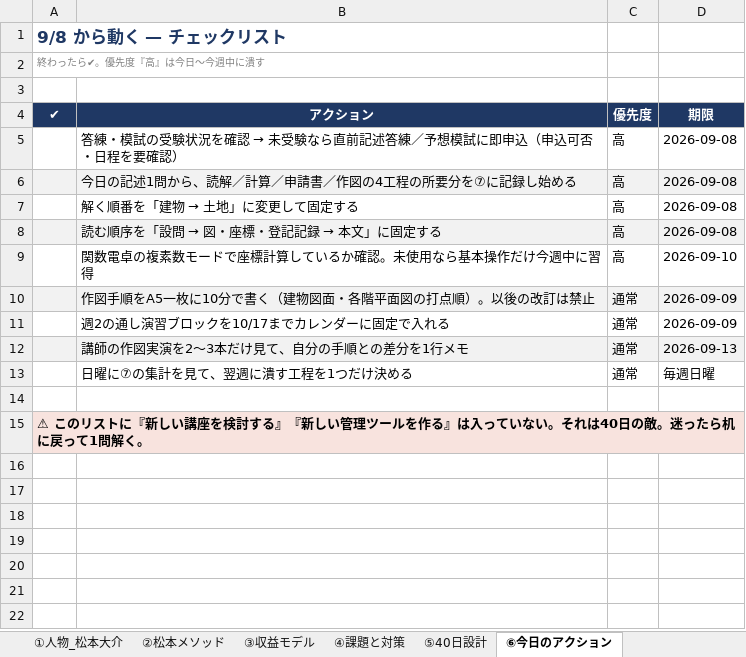
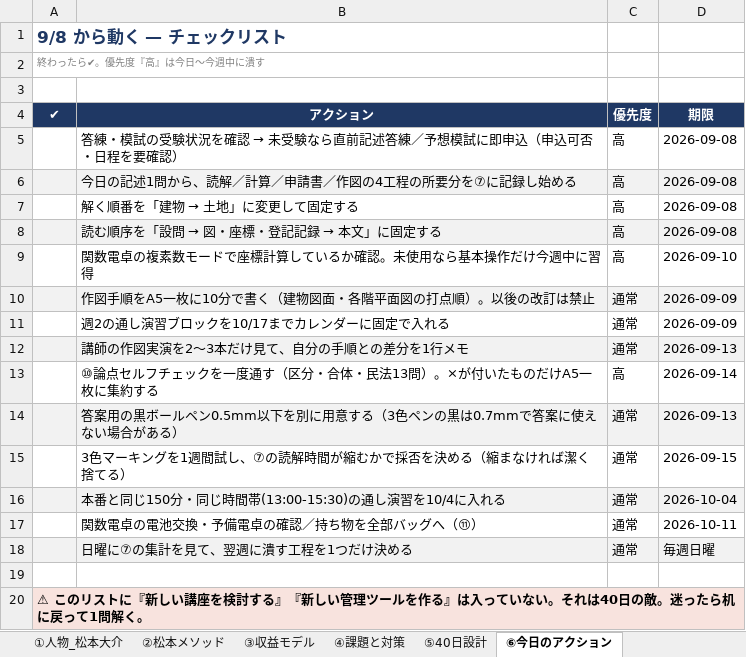
Before and after one commit to ec-seller-oss/khd_workspace, an Excel workbook: 260908_調査士ラスト40日_松本TTPと記述時間内訳計測_v2.xlsx, sheet ⑥今日のアクション, drawn as a sheet; values as stored, in another font and other column widths than the file's, no borders; addresses are those after the commit; the diff names each change by its address in the sheet, - before the commit and + after, or states it on an @@ line.

```diff
--- a/260908_調査士ラスト40日_松本TTPと記述時間内訳計測_v2.xlsx (sheet ⑥今日のアクション)
+++ b/260908_調査士ラスト40日_松本TTPと記述時間内訳計測_v2.xlsx (sheet ⑥今日のアクション)
+row 13:  | ⑩論点セルフチェックを一度通す（区分・合体・民法13問）。×が付いたものだけA5一枚に集約する | 高 | 2026-09-14
+row 14:  | 答案用の黒ボールペン0.5mm以下を別に用意する（3色ペンの黒は0.7mmで答案に使えない場合がある） | 通常 | 2026-09-13
+row 15:  | 3色マーキングを1週間試し、⑦の読解時間が縮むかで採否を決める（縮まなければ潔く捨てる） | 通常 | 2026-09-15
+row 16:  | 本番と同じ150分・同じ時間帯(13:00-15:30)の通し演習を10/4に入れる | 通常 | 2026-10-04
+row 17:  | 関数電卓の電池交換・予備電卓の確認／持ち物を全部バッグへ（⑪） | 通常 | 2026-10-11
-A18:D18 fill: none
+A18:D18 fill: #F2F2F2
```
Also changed, not shown: sheet ④課題と対策, other sheet tabs, 1 other file.
